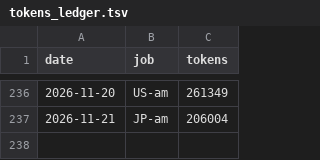
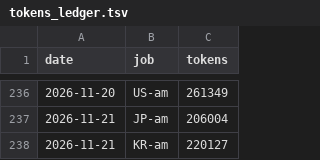
Before and after one commit to trustlj-cpu/Playground_01, a TSV file: docs/handover/tokens_ledger.tsv, drawn as a sheet; only a part is shown, gaps mark what is left out.

```diff
--- a/docs/handover/tokens_ledger.tsv
+++ b/docs/handover/tokens_ledger.tsv
@@ -237 +237,2 @@ date	job	tokens
 2026-11-21	JP-am	206004
+2026-11-21	KR-am	220127
```
